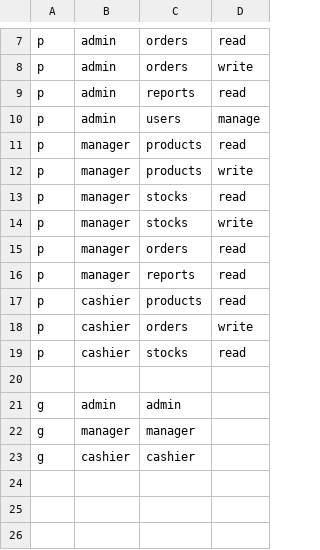
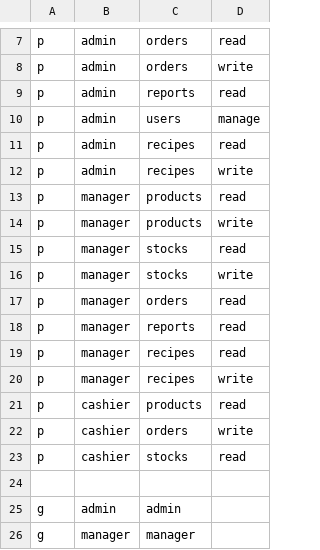
Before and after one commit to syaifudin21/pos, a CSV file: pkg/casbin/policy.csv, drawn as a sheet; only a part is shown, gaps mark what is left out; the shorter side is filled out with more unchanged rows.

```diff
--- a/pkg/casbin/policy.csv
+++ b/pkg/casbin/policy.csv
@@ -10,2 +10,4 @@ p,admin,reports,read
 p,admin,users,manage
+p,admin,recipes,read
+p,admin,recipes,write
 p,manager,products,read
@@ -16,2 +18,4 @@ p,manager,orders,read
 p,manager,reports,read
+p,manager,recipes,read
+p,manager,recipes,write
 p,cashier,products,read
```
Also changed, not shown: 14 other files.
